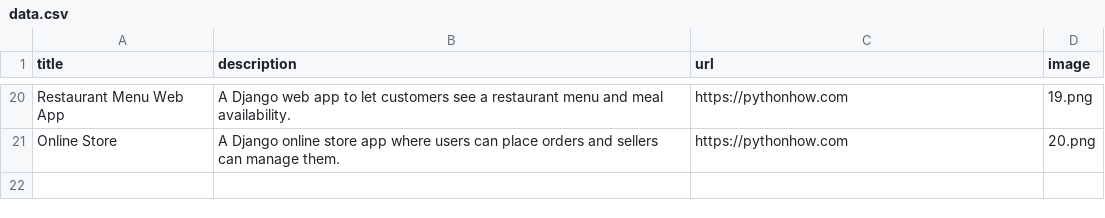
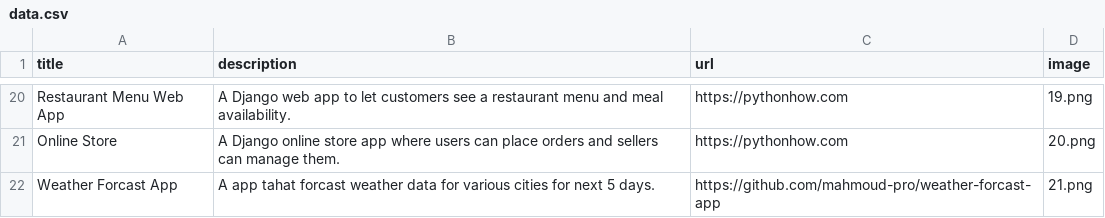
Before and after one commit to mahmoud-pro/Python-Developer-Portfolio, a CSV file: assets/data.csv, drawn as a sheet; only a part is shown, gaps mark what is left out.

Commit message:
add weather forcast project

```diff
--- a/assets/data.csv
+++ b/assets/data.csv
@@ -21 +21,2 @@ Restaurant Menu Web App;A Django web app to let customers see a restaurant menu
 Online Store;A Django online store app where users can place orders and sellers can manage them.;https://pythonhow.com;20.png
+Weather Forcast App;A app tahat forcast weather data for various cities for next 5 days.;https://github.com/mahmoud-pro/weather-forcast-app;21.png
```
Also changed, not shown: 2 other files.
